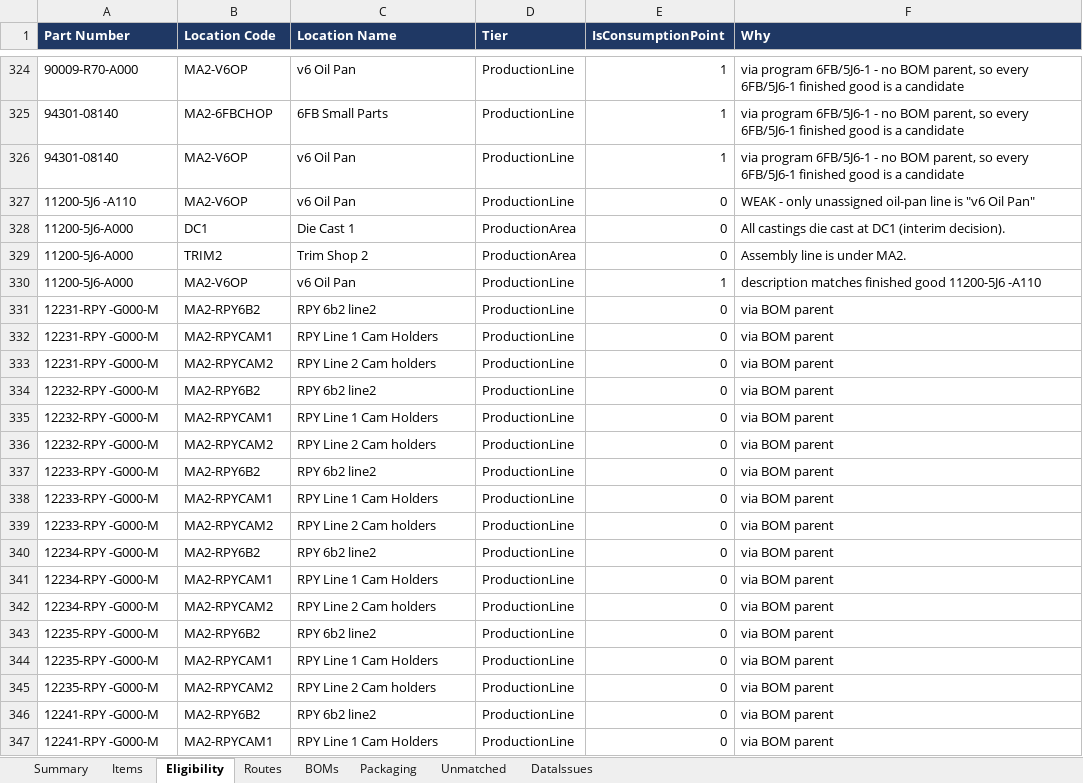
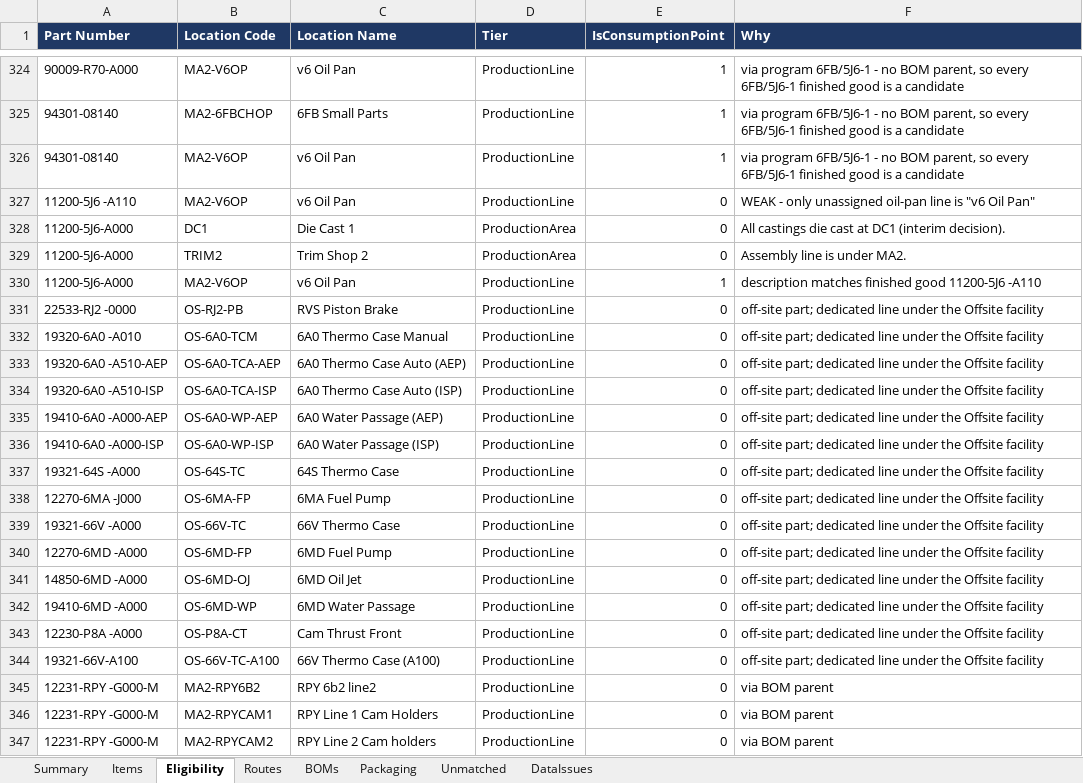
Before and after one commit to BR-Customers/MPP, an Excel workbook: reference/MPP_Seed_Layout_Proposal.xlsx, sheet Eligibility, drawn as a sheet; only a part is shown, gaps mark what is left out; the shorter side is filled out with more unchanged rows; values as stored, in another font and other column widths than the file's, no borders; the diff names each change by its address in the sheet, - before the commit and + after, or states it on an @@ line.

Commit message:
feat(location): Offsite facility with a line per off-site part
MPP ships 14 parts it does not manufacture in Madison. They are real shippable
parts with Honda packing rules but had nowhere to live, so they sat at zero
eligibility with nothing to scan them at.

Adds OFFSITE (Facility) > OS-PROD "Offsite Production" (ProductionArea) > 14
ProductionLines, each with a Pass-Through terminal, a printer and a barcode
scanner, and attaches each part's eligibility to its own line.

Facility > Area > Line, not Facility > Line: ProductionLine is a WorkCenter and
every Madison line hangs off an Area, so skipping the Area tier would make the
ItemLocation Area/WorkCenter cascade in v_EffectiveItemLocation resolve
differently here than everywhere else.

Terminals carry DefaultScreen /shop-floor/third-party-inspection (the same
pass-through screen the Madison inspection stations use), HasBarcodeScanner 1,
and a CurrentClosureMethod matching that part's own ContainerConfig -- so
14850-6MD -A000 gets ByVision and the other 13 ByWeight, rather than a blanket
default.

sql/seeds/_offsite_lines.tsv is the single catalog. gen_locations_mpp.js builds
the tree from it and build_seed_layout_proposal.py attaches eligibility from it,
so a line that gets eligibility is guaranteed to exist in the location model.
Both directions are guarded: a TSV row naming an unknown part, or an off-site
part with no TSV row, raises a HIGH DataIssue instead of silently vanishing.

Emitted AFTER the Site loop so printerSeq keeps P-001..P-030 exactly as they
were; offsite printers continue at P-031..P-044. Verified against the previous
seed output.

Line codes are readable slugs (OS-6A0-TCA-AEP, OS-6MD-OJ, OS-RJ2-PB) so an
operator can tell what a line is without a lookup.

Applied to Dev: 1 facility / 1 area / 14 lines / 14 terminals / 14 printers, and
14 eligibility rows. Verified end to end -- every part resolves to its line,
terminal, printer, scanner flag, screen and closure method.

Unmatched is now down to ONE part: 11200-6FBA -A000 (6FB Oil Pan), which is
Legacy MES rather than off-site and belongs to the Madison line still missing
from the hierarchy.

NOT DONE: off-site parts still have no route. Every other FinishedGood carries a
single AssemblyOut step; whether these should too depends on how a pass-through
part is meant to be produced, which is a separate decision.

```diff
--- a/reference/MPP_Seed_Layout_Proposal.xlsx (sheet Eligibility)
+++ b/reference/MPP_Seed_Layout_Proposal.xlsx (sheet Eligibility)
+row 331: 22533-RJ2 -0000 | OS-RJ2-PB | RVS Piston Brake | ProductionLine | 0 | off-site part; dedicated line under the Offsite facility
+row 332: 19320-6A0 -A010 | OS-6A0-TCM | 6A0 Thermo Case Manual | ProductionLine | 0 | off-site part; dedicated line under the Offsite facility
+row 333: 19320-6A0 -A510-AEP | OS-6A0-TCA-AEP | 6A0 Thermo Case Auto (AEP) | ProductionLine | 0 | off-site part; dedicated line under the Offsite facility
+row 334: 19320-6A0 -A510-ISP | OS-6A0-TCA-ISP | 6A0 Thermo Case Auto (ISP) | ProductionLine | 0 | off-site part; dedicated line under the Offsite facility
+row 335: 19410-6A0 -A000-AEP | OS-6A0-WP-AEP | 6A0 Water Passage (AEP) | ProductionLine | 0 | off-site part; dedicated line under the Offsite facility
+row 336: 19410-6A0 -A000-ISP | OS-6A0-WP-ISP | 6A0 Water Passage (ISP) | ProductionLine | 0 | off-site part; dedicated line under the Offsite facility
+row 337: 19321-64S -A000 | OS-64S-TC | 64S Thermo Case | ProductionLine | 0 | off-site part; dedicated line under the Offsite facility
+row 338: 12270-6MA -J000 | OS-6MA-FP | 6MA Fuel Pump | ProductionLine | 0 | off-site part; dedicated line under the Offsite facility
+row 339: 19321-66V -A000 | OS-66V-TC | 66V Thermo Case | ProductionLine | 0 | off-site part; dedicated line under the Offsite facility
+row 340: 12270-6MD -A000 | OS-6MD-FP | 6MD Fuel Pump | ProductionLine | 0 | off-site part; dedicated line under the Offsite facility
+row 341: 14850-6MD -A000 | OS-6MD-OJ | 6MD Oil Jet | ProductionLine | 0 | off-site part; dedicated line under the Offsite facility
+row 342: 19410-6MD -A000 | OS-6MD-WP | 6MD Water Passage | ProductionLine | 0 | off-site part; dedicated line under the Offsite facility
+row 343: 12230-P8A -A000 | OS-P8A-CT | Cam Thrust Front | ProductionLine | 0 | off-site part; dedicated line under the Offsite facility
+row 344: 19321-66V-A100 | OS-66V-TC-A100 | 66V Thermo Case (A100) | ProductionLine | 0 | off-site part; dedicated line under the Offsite facility
```
Also changed, not shown: sheet Unmatched, sheet Items, sheet Summary, 6 other files.
